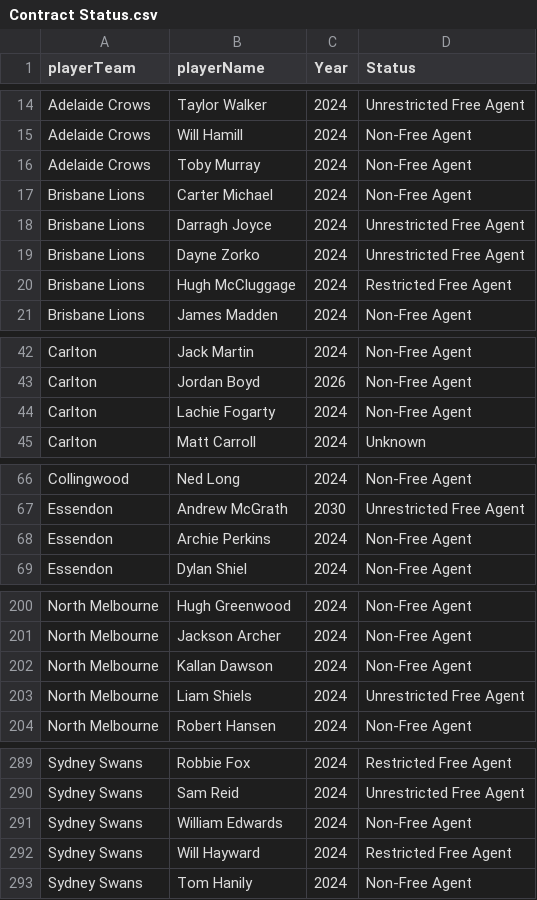
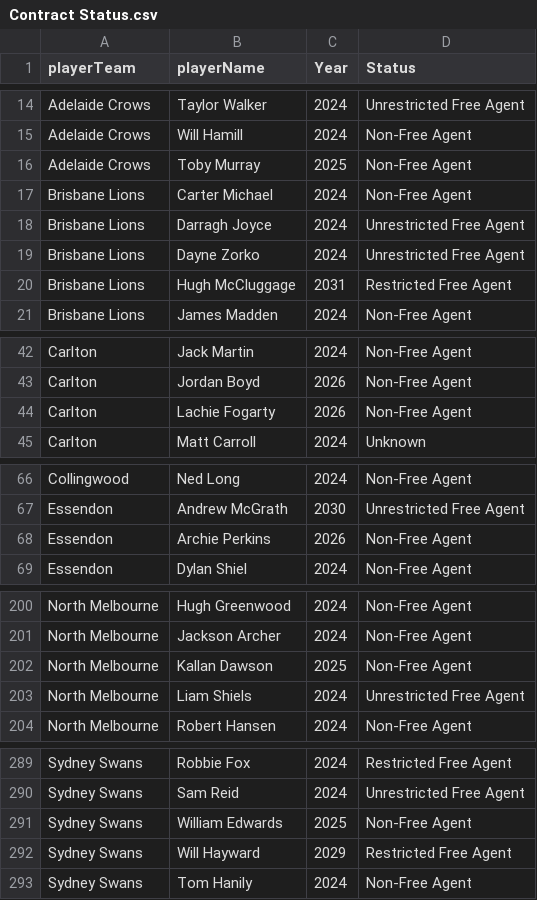
Before and after one commit to alittlefitness/ListAnalysis, a CSV file: Contract Status.csv, drawn as a sheet; only a part is shown, gaps mark what is left out; the diff covers the shown part only.

Commit message:
R13 Update

```diff
--- a/Contract Status.csv
+++ b/Contract Status.csv
@@ -15,3 +15,3 @@ Adelaide Crows,Taylor Walker,2024,Unrestricted Free Agent
 Adelaide Crows,Will Hamill,2024,Non-Free Agent
-Adelaide Crows,Toby Murray,2024,Non-Free Agent
+Adelaide Crows,Toby Murray,2025,Non-Free Agent
 Brisbane Lions,Carter Michael,2024,Non-Free Agent
@@ -19,3 +19,3 @@ Brisbane Lions,Darragh Joyce,2024,Unrestricted Free Agent
 Brisbane Lions,Dayne Zorko,2024,Unrestricted Free Agent
-Brisbane Lions,Hugh McCluggage,2024,Restricted Free Agent
+Brisbane Lions,Hugh McCluggage,2031,Restricted Free Agent
 Brisbane Lions,James Madden,2024,Non-Free Agent
@@ -43,3 +43,3 @@ Carlton,Jack Martin,2024,Non-Free Agent
 Carlton,Jordan Boyd,2026,Non-Free Agent
-Carlton,Lachie Fogarty,2024,Non-Free Agent
+Carlton,Lachie Fogarty,2026,Non-Free Agent
 Carlton,Matt Carroll,2024,Unknown
@@ -67,3 +67,3 @@ Collingwood,Ned Long,2024,Non-Free Agent
 Essendon,Andrew McGrath,2030,Unrestricted Free Agent
-Essendon,Archie Perkins,2024,Non-Free Agent
+Essendon,Archie Perkins,2026,Non-Free Agent
 Essendon,Dylan Shiel,2024,Non-Free Agent
@@ -201,3 +201,3 @@ North Melbourne,Hugh Greenwood,2024,Non-Free Agent
 North Melbourne,Jackson Archer,2024,Non-Free Agent
-North Melbourne,Kallan Dawson,2024,Non-Free Agent
+North Melbourne,Kallan Dawson,2025,Non-Free Agent
 North Melbourne,Liam Shiels,2024,Unrestricted Free Agent
@@ -290,4 +290,4 @@ Sydney Swans,Robbie Fox,2024,Restricted Free Agent
 Sydney Swans,Sam Reid,2024,Unrestricted Free Agent
-Sydney Swans,William Edwards,2024,Non-Free Agent
-Sydney Swans,Will Hayward,2024,Restricted Free Agent
+Sydney Swans,William Edwards,2025,Non-Free Agent
+Sydney Swans,Will Hayward,2029,Restricted Free Agent
 Sydney Swans,Tom Hanily,2024,Non-Free Agent
```
Also changed, not shown: 4 edited cells elsewhere in this file.
